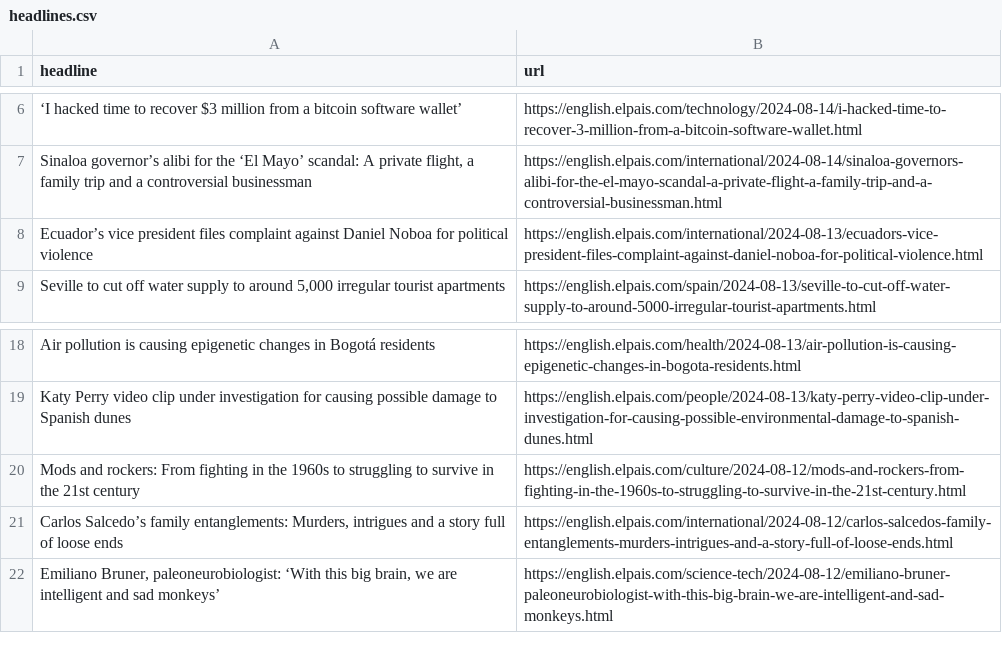
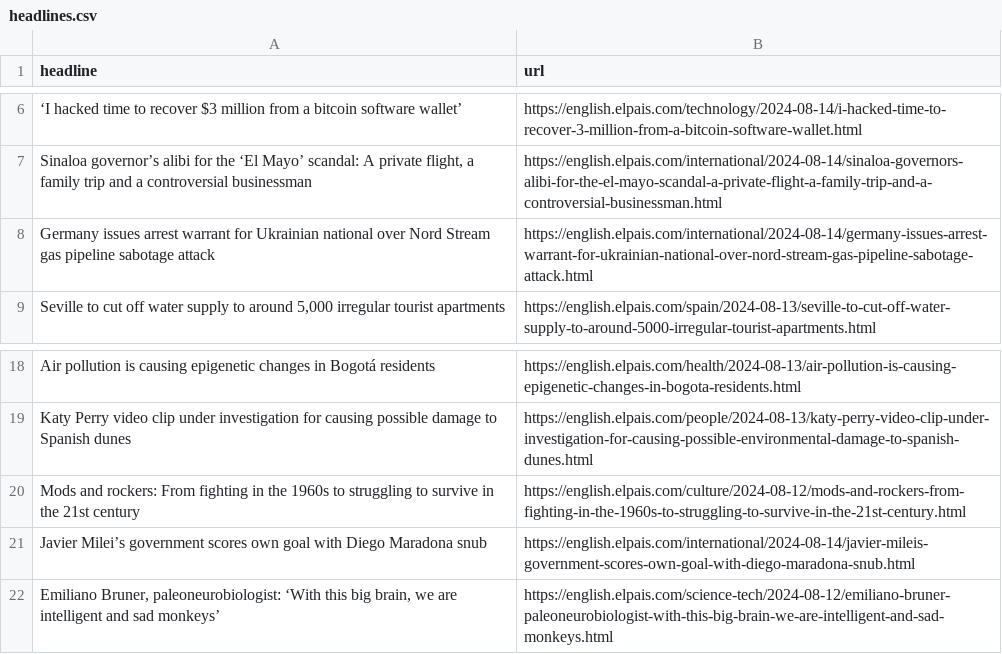
Before and after one commit to jsoma/el-pais-autoscraper, a CSV file: headlines.csv, drawn as a sheet; only a part is shown, gaps mark what is left out; removed rows and columns are numbered as before the commit, all else as after; the diff names each change by its address in the sheet, - before the commit and + after, or states it on an @@ line.

```diff
--- a/headlines.csv
+++ b/headlines.csv
-row 8: Ecuador’s vice president files complaint against Daniel Noboa for political violence | https://english.elpais.com/international/2024-08-13/ecuadors-vice-president-files-complaint-against-daniel-noboa-for-political-violence.html
+row 8: Germany issues arrest warrant for Ukrainian national over Nord Stream gas pipeline sabotage attack | https://english.elpais.com/international/2024-08-14/germany-issues-arrest-warrant-for-ukrainian-national-over-nord-stream-gas-pipeline-sabotage-attack.html
-row 21: Carlos Salcedo’s family entanglements: Murders, intrigues and a story full of loose ends | https://english.elpais.com/international/2024-08-12/carlos-salcedos-family-entanglements-murders-intrigues-and-a-story-full-of-loose-ends.html
+row 21: Javier Milei’s government scores own goal with Diego Maradona snub | https://english.elpais.com/international/2024-08-14/javier-mileis-government-scores-own-goal-with-diego-maradona-snub.html
```
